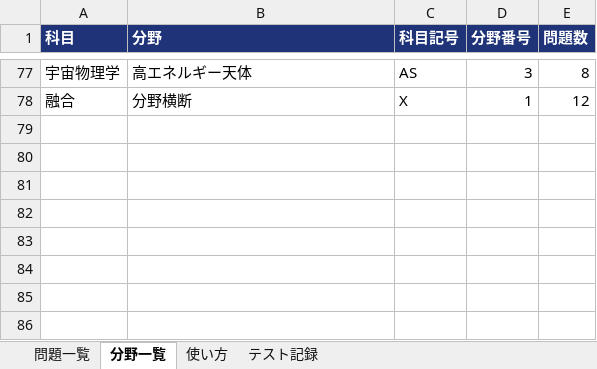
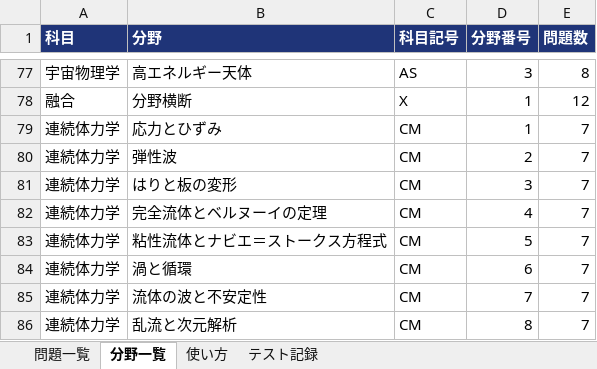
Before and after one commit to mythos0217/butsuriba, an Excel workbook: ぶつりば問題管理表.xlsx, sheet 分野一覧, drawn as a sheet; only a part is shown, gaps mark what is left out; values as stored, in another font and other column widths than the file's, no borders; the diff names each change by its address in the sheet, - before the commit and + after, or states it on an @@ line.

```diff
--- a/ぶつりば問題管理表.xlsx (sheet 分野一覧)
+++ b/ぶつりば問題管理表.xlsx (sheet 分野一覧)
+row 79: 連続体力学 | 応力とひずみ | CM | 1 | 7
+row 80: 連続体力学 | 弾性波 | CM | 2 | 7
+row 81: 連続体力学 | はりと板の変形 | CM | 3 | 7
+row 82: 連続体力学 | 完全流体とベルヌーイの定理 | CM | 4 | 7
+row 83: 連続体力学 | 粘性流体とナビエ＝ストークス方程式 | CM | 5 | 7
+row 84: 連続体力学 | 渦と循環 | CM | 6 | 7
+row 85: 連続体力学 | 流体の波と不安定性 | CM | 7 | 7
+row 86: 連続体力学 | 乱流と次元解析 | CM | 8 | 7
```
Also changed, not shown: sheet 問題一覧, 8 other files.
